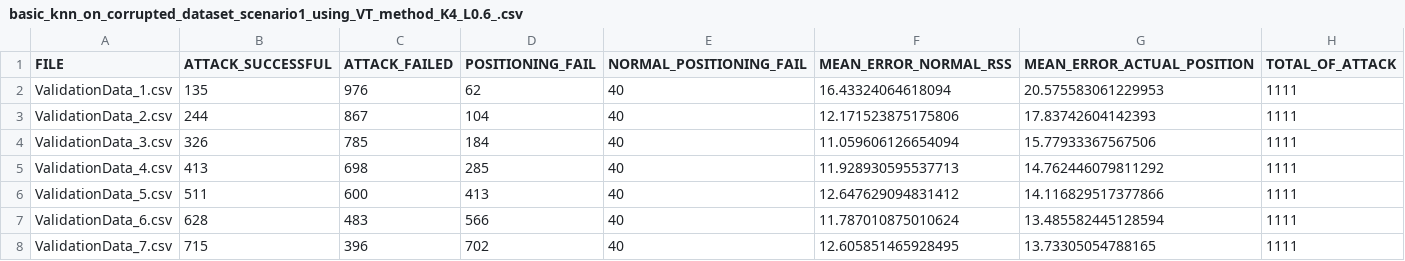
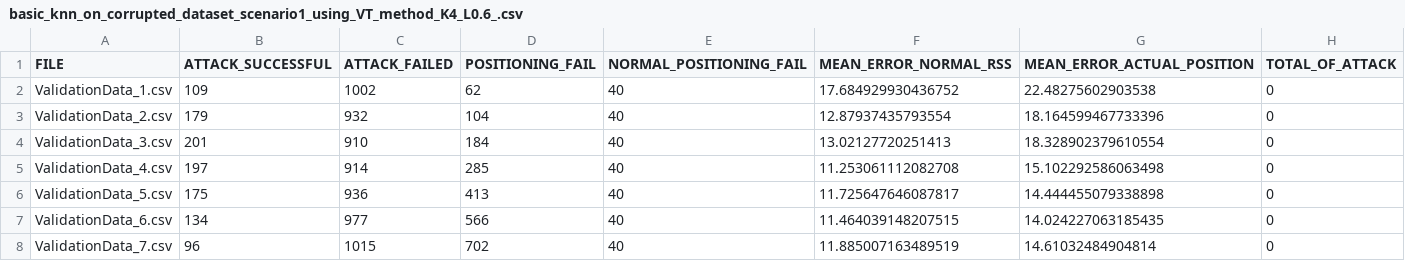
Before and after one commit to ClementSafon/WPS-spoofing-study, a CSV file: results/basic_knn_on_corrupted_dataset_scenario1_using_VT_method_K4_L0.6_.csv, drawn as a sheet; only a part is shown; the diff covers the shown part only.

```diff
--- a/results/basic_knn_on_corrupted_dataset_scenario1_using_VT_method_K4_L0.6_.csv
+++ b/results/basic_knn_on_corrupted_dataset_scenario1_using_VT_method_K4_L0.6_.csv
@@ -1,8 +1,8 @@
 FILE,ATTACK_SUCCESSFUL,ATTACK_FAILED,POSITIONING_FAIL,NORMAL_POSITIONING_FAIL,MEAN_ERROR_NORMAL_RSS,MEAN_ERROR_ACTUAL_POSITION,TOTAL_OF_ATTACK
-ValidationData_1.csv,135,976,62,40,16.43324064618094,20.575583061229953,1111
-ValidationData_2.csv,244,867,104,40,12.171523875175806,17.83742604142393,1111
-ValidationData_3.csv,326,785,184,40,11.059606126654094,15.77933367567506,1111
-ValidationData_4.csv,413,698,285,40,11.928930595537713,14.762446079811292,1111
-ValidationData_5.csv,511,600,413,40,12.647629094831412,14.116829517377866,1111
-ValidationData_6.csv,628,483,566,40,11.787010875010624,13.485582445128594,1111
-ValidationData_7.csv,715,396,702,40,12.605851465928495,13.73305054788165,1111
+ValidationData_1.csv,109,1002,62,40,17.684929930436752,22.48275602903538,0
+ValidationData_2.csv,179,932,104,40,12.87937435793554,18.164599467733396,0
+ValidationData_3.csv,201,910,184,40,13.02127720251413,18.328902379610554,0
+ValidationData_4.csv,197,914,285,40,11.253061112082708,15.102292586063498,0
+ValidationData_5.csv,175,936,413,40,11.725647646087817,14.444455079338898,0
+ValidationData_6.csv,134,977,566,40,11.464039148207515,14.024227063185435,0
+ValidationData_7.csv,96,1015,702,40,11.885007163489519,14.61032484904814,0
```
Also changed, not shown: 15 edited cells elsewhere in this file, results/basic_knn_on_corrupted_dataset_scenario1_using_SC_method_K11_L7_.csv, results/basic_knn_on_corrupted_dataset_scenario1_using_UC_method_K7_L16_.csv, 14 other files.
